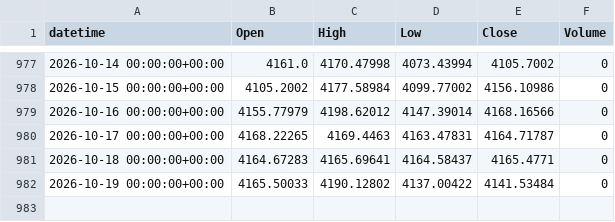
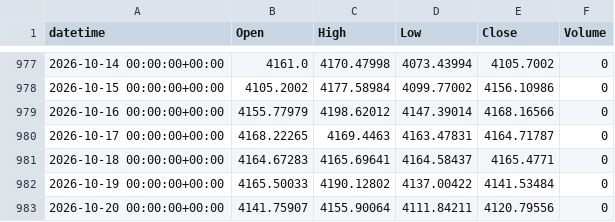
Before and after one commit to alialiansari3786-tech/XAUUSD-Bot-2, a CSV file: data/collected/XAUUSD_D1.csv, drawn as a sheet; only a part is shown, gaps mark what is left out; the diff names each change by its address in the sheet, - before the commit and + after, or states it on an @@ line.

```diff
--- a/data/collected/XAUUSD_D1.csv
+++ b/data/collected/XAUUSD_D1.csv
+row 983: 2026-10-20 00:00:00+00:00 | 4141.75907 | 4155.90064 | 4111.84211 | 4120.79556 | 0
```
Also changed, not shown: data/collected/XAUUSD_H1.csv, data/collected/XAUUSD_H4.csv, 2 other files.
